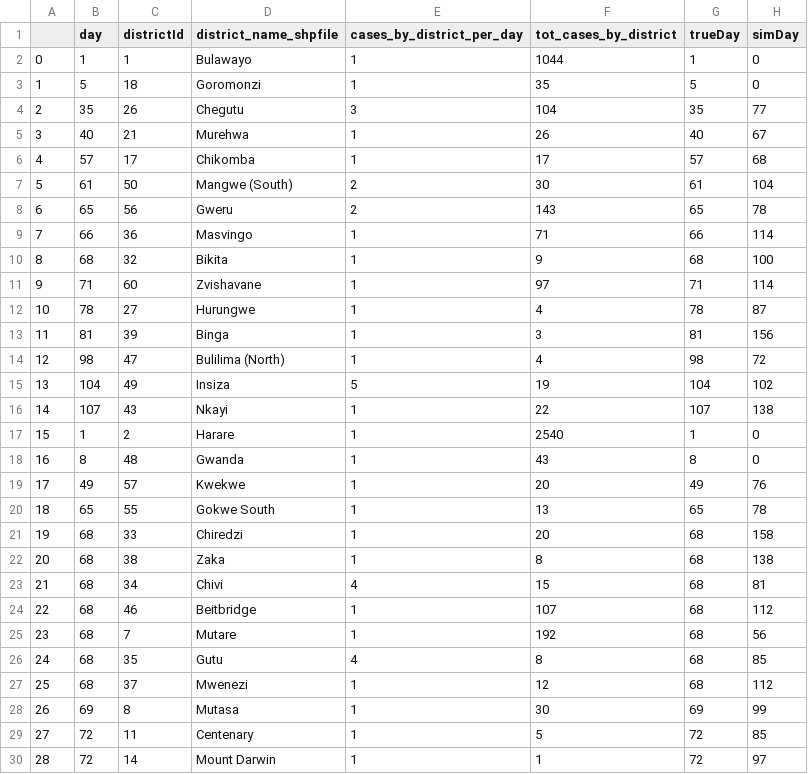
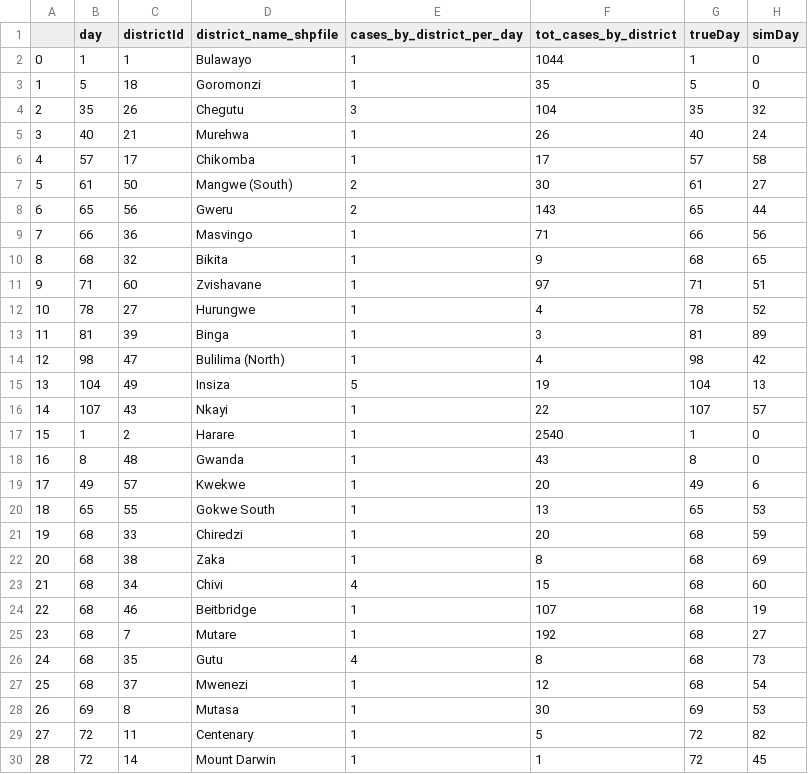
Before and after one commit to dime-worldbank/Disease-Modelling-SSA, a CSV file: data/output/comparison.csv, drawn as a sheet; only a part is shown; the diff covers the shown part only.

```diff
--- a/data/output/comparison.csv
+++ b/data/output/comparison.csv
@@ -3,28 +3,28 @@
 1,5,18,Goromonzi,1,35,5,0
-2,35,26,Chegutu,3,104,35,77
-3,40,21,Murehwa,1,26,40,67
-4,57,17,Chikomba,1,17,57,68
-5,61,50,Mangwe (South),2,30,61,104
-6,65,56,Gweru,2,143,65,78
-7,66,36,Masvingo,1,71,66,114
-8,68,32,Bikita,1,9,68,100
-9,71,60,Zvishavane,1,97,71,114
-10,78,27,Hurungwe,1,4,78,87
-11,81,39,Binga,1,3,81,156
-12,98,47,Bulilima (North),1,4,98,72
-13,104,49,Insiza,5,19,104,102
-14,107,43,Nkayi,1,22,107,138
+2,35,26,Chegutu,3,104,35,32
+3,40,21,Murehwa,1,26,40,24
+4,57,17,Chikomba,1,17,57,58
+5,61,50,Mangwe (South),2,30,61,27
+6,65,56,Gweru,2,143,65,44
+7,66,36,Masvingo,1,71,66,56
+8,68,32,Bikita,1,9,68,65
+9,71,60,Zvishavane,1,97,71,51
+10,78,27,Hurungwe,1,4,78,52
+11,81,39,Binga,1,3,81,89
+12,98,47,Bulilima (North),1,4,98,42
+13,104,49,Insiza,5,19,104,13
+14,107,43,Nkayi,1,22,107,57
 15,1,2,Harare,1,2540,1,0
 16,8,48,Gwanda,1,43,8,0
-17,49,57,Kwekwe,1,20,49,76
-18,65,55,Gokwe South,1,13,65,78
-19,68,33,Chiredzi,1,20,68,158
-20,68,38,Zaka,1,8,68,138
-21,68,34,Chivi,4,15,68,81
-22,68,46,Beitbridge,1,107,68,112
-23,68,7,Mutare,1,192,68,56
-24,68,35,Gutu,4,8,68,85
-25,68,37,Mwenezi,1,12,68,112
-26,69,8,Mutasa,1,30,69,99
-27,72,11,Centenary,1,5,72,85
-28,72,14,Mount Darwin,1,1,72,97
+17,49,57,Kwekwe,1,20,49,6
+18,65,55,Gokwe South,1,13,65,53
+19,68,33,Chiredzi,1,20,68,59
+20,68,38,Zaka,1,8,68,69
+21,68,34,Chivi,4,15,68,60
+22,68,46,Beitbridge,1,107,68,19
+23,68,7,Mutare,1,192,68,27
+24,68,35,Gutu,4,8,68,73
+25,68,37,Mwenezi,1,12,68,54
+26,69,8,Mutasa,1,30,69,53
+27,72,11,Centenary,1,5,72,82
+28,72,14,Mount Darwin,1,1,72,45
```
Also changed, not shown: 31 edited cells elsewhere in this file, data/output/direct_output/nat_daily_sim.csv, 4 other files.
